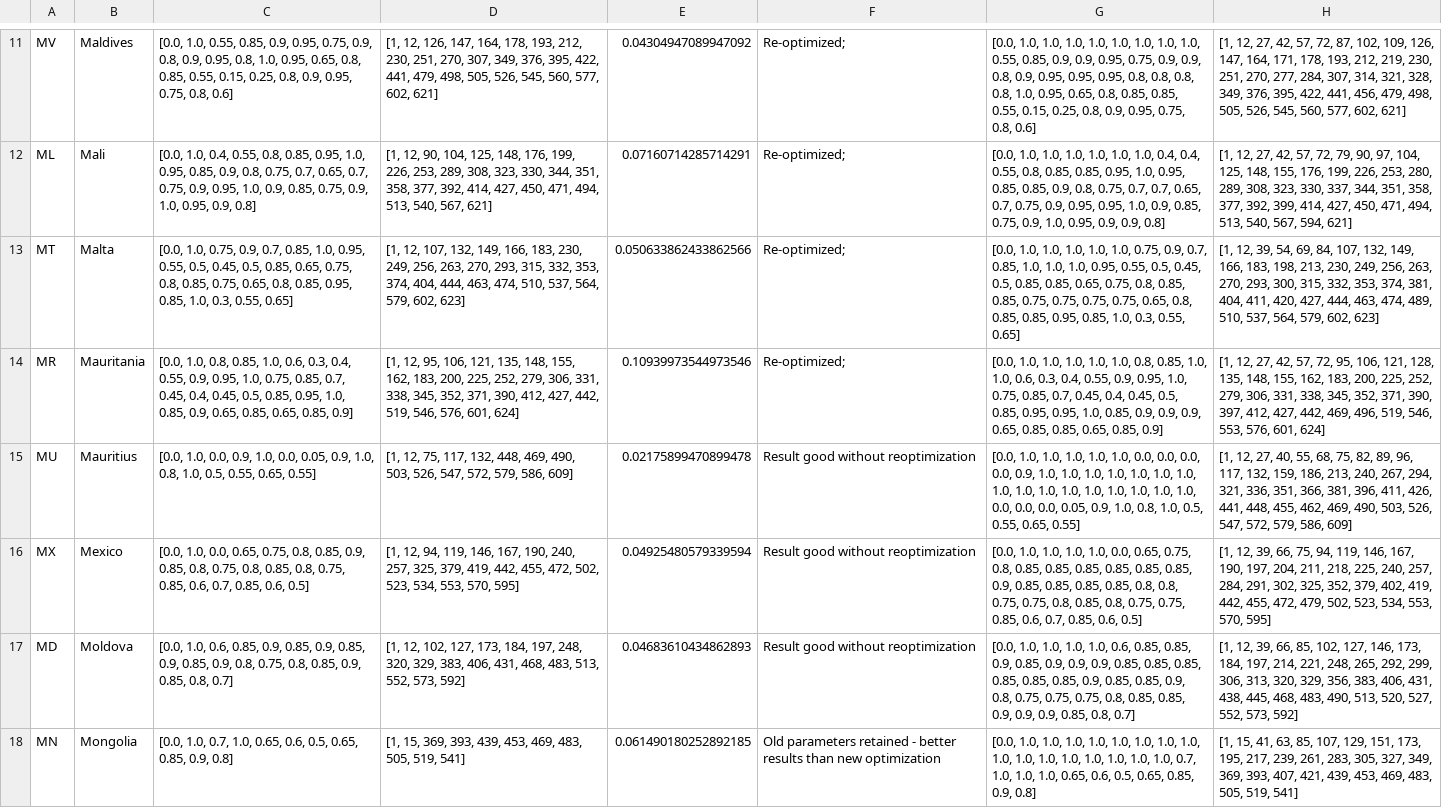
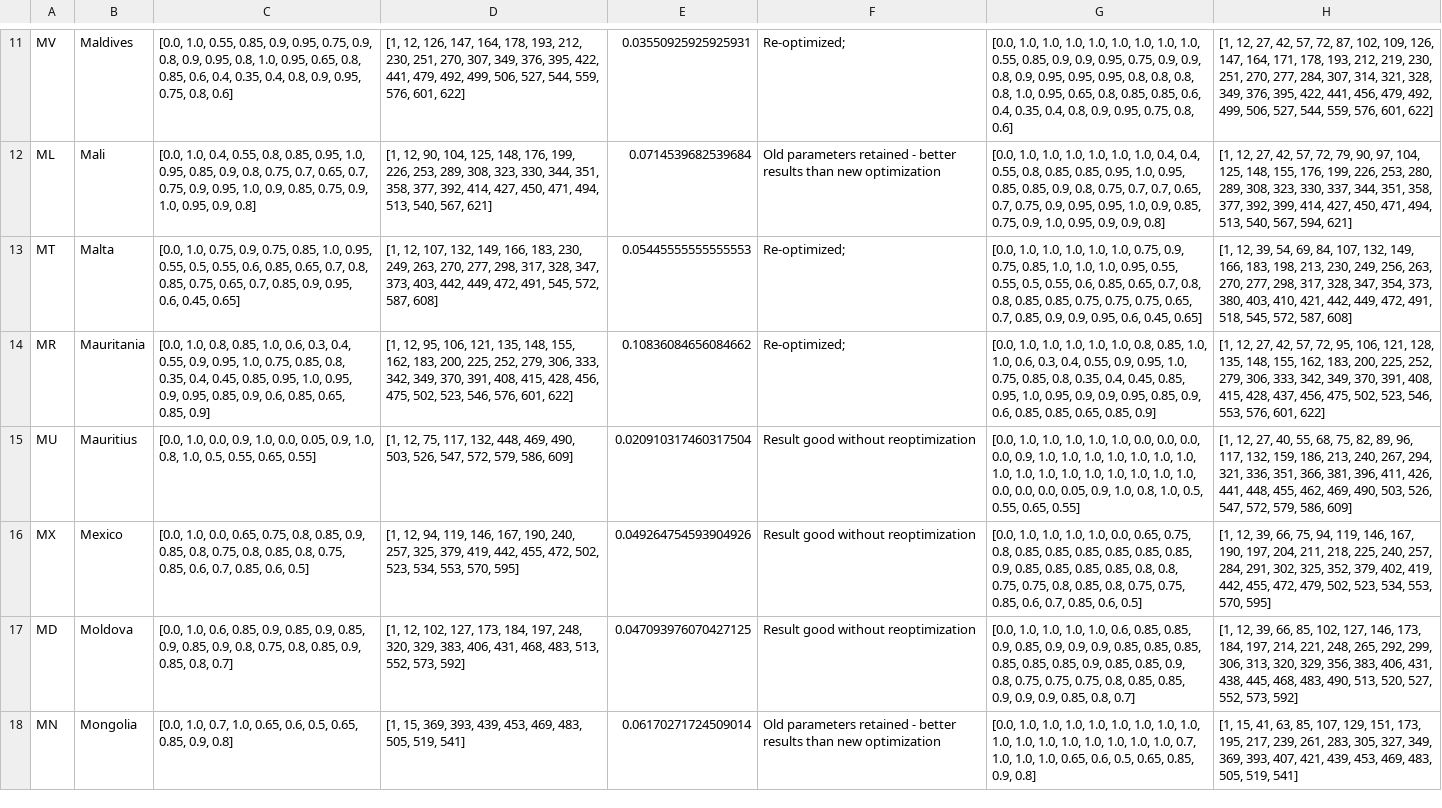
Before and after one commit to BlueBrain/covid-19-find, a CSV file: api/covid19find/simulation/results/dbx_5long.csv, drawn as a sheet; only a part is shown, gaps mark what is left out; the diff covers the shown part only; the diff names each change by its address in the sheet, - before the commit and + after, or states it on an @@ line.

```diff
--- a/api/covid19find/simulation/results/dbx_5long.csv
+++ b/api/covid19find/simulation/results/dbx_5long.csv
-C11: …0.8, 0.85, 0.55, 0.15, 0.25, 0.8, 0.9,…
+C11: …0.8, 0.85, 0.6, 0.4, 0.35, 0.4, 0.8, 0.9,…
-D11: …441, 479, 498, 505, 526, 545, 560, 577, 602, 621]
+D11: …441, 479, 492, 499, 506, 527, 544, 559, 576, 601, 622]
-E11: 0.04304947089947092
+E11: 0.03550925925925931
-G11: …0.85, 0.85, 0.55, 0.15, 0.25, 0.8, 0.9,…
+G11: …0.85, 0.85, 0.6, 0.4, 0.35, 0.4, 0.8, 0.9,…
-H11: …456, 479, 498, 505, 526, 545, 560, 577, 602, 621]
+H11: …456, 479, 492, 499, 506, 527, 544, 559, 576, 601, 622]
-E12: 0.07160714285714291
+E12: 0.0714539682539684
-F12: Re-optimized;
+F12: Old parameters retained - better results than new optimization
-C13: …0.75, 0.9, 0.7, 0.85, 1.0, 0.95, 0.55, 0.5, 0.45, 0.5, 0.85, 0.65, 0.75, 0.8, 0.85, 0.75, 0.65, 0.8, 0.85, 0.95, 0.85, 1.0, 0.3, 0.55, 0.65]
+C13: …0.75, 0.9, 0.75, 0.85, 1.0, 0.95, 0.55, 0.5, 0.55, 0.6, 0.85, 0.65, 0.7, 0.8, 0.85, 0.75, 0.65, 0.7, 0.85, 0.9, 0.95, 0.6, 0.45, 0.65]
-D13: …230, 249, 256, 263, 270, 293, 315, 332, 353, 374, 404, 444, 463, 474, 510, 537, 564, 579, 602, 623]
+D13: …230, 249, 263, 270, 277, 298, 317, 328, 347, 373, 403, 442, 449, 472, 491, 545, 572, 587, 608]
-E13: 0.050633862433862566
+E13: 0.05445555555555553
-G13: …0.75, 0.9, 0.7, 0.85, 1.0, 1.0, 1.0, 0.95, 0.55, 0.5, 0.45, 0.5, 0.85, 0.85, 0.65, 0.75, 0.8, 0.85, 0.85, 0.75, 0.75, 0.75, 0.75, 0.65, 0.8, 0.85, 0.85, 0.95, 0.85, 1.0, 0.3, 0.55, 0.65]
+G13: …0.75, 0.9, 0.75, 0.85, 1.0, 1.0, 1.0, 0.95, 0.55, 0.55, 0.5, 0.55, 0.6, 0.85, 0.65, 0.7, 0.8, 0.8, 0.85, 0.85, 0.75, 0.75, 0.75, 0.65, 0.7, 0.85, 0.9, 0.9, 0.95, 0.6, 0.45, 0.65]
-H13: …263, 270, 293, 300, 315, 332, 353, 374, 381, 404, 411, 420, 427, 444, 463, 474, 489, 510, 537, 564, 579, 602, 623]
+H13: …263, 270, 277, 298, 317, 328, 347, 354, 373, 380, 403, 410, 421, 442, 449, 472, 491, 518, 545, 572, 587, 608]
-C14: …0.75, 0.85, 0.7, 0.45, 0.4, 0.45, 0.5, 0.85, 0.95, 1.0, 0.85, 0.9, 0.65, 0.85, 0.65,…
+C14: …0.75, 0.85, 0.8, 0.35, 0.4, 0.45, 0.85, 0.95, 1.0, 0.95, 0.9, 0.95, 0.85, 0.9, 0.6, 0.85, 0.65,…
-D14: …279, 306, 331, 338, 345, 352, 371, 390, 412, 427, 442, 519, 546, 576, 601, 624]
+D14: …279, 306, 333, 342, 349, 370, 391, 408, 415, 428, 456, 475, 502, 523, 546, 576, 601, 622]
-E14: 0.10939973544973546
+E14: 0.10836084656084662
-G14: …0.75, 0.85, 0.7, 0.45, 0.4, 0.45, 0.5, 0.85, 0.95, 0.95, 1.0, 0.85, 0.9, 0.9, 0.9, 0.65, 0.85, 0.85,…
+G14: …0.75, 0.85, 0.8, 0.35, 0.4, 0.45, 0.85, 0.95, 1.0, 0.95, 0.9, 0.9, 0.95, 0.85, 0.9, 0.6, 0.85, 0.85,…
-H14: …279, 306, 331, 338, 345, 352, 371, 390, 397, 412, 427, 442, 469, 496, 519, 546, 553, 576, 601, 624]
+H14: …279, 306, 333, 342, 349, 370, 391, 408, 415, 428, 437, 456, 475, 502, 523, 546, 553, 576, 601, 622]
-E15: 0.02175899470899478
+E15: 0.020910317460317504
-E16: 0.04925480579339594
+E16: 0.049264754593904926
-E17: 0.04683610434862893
+E17: 0.047093976070427125
-E18: 0.061490180252892185
+E18: 0.06170271724509014
```
Also changed, not shown: 29 edited cells elsewhere in this file, api/covid19find/simulation/db1.csv, api/covid19find/simulation/results/dbx_0long.csv, 22 other files.
